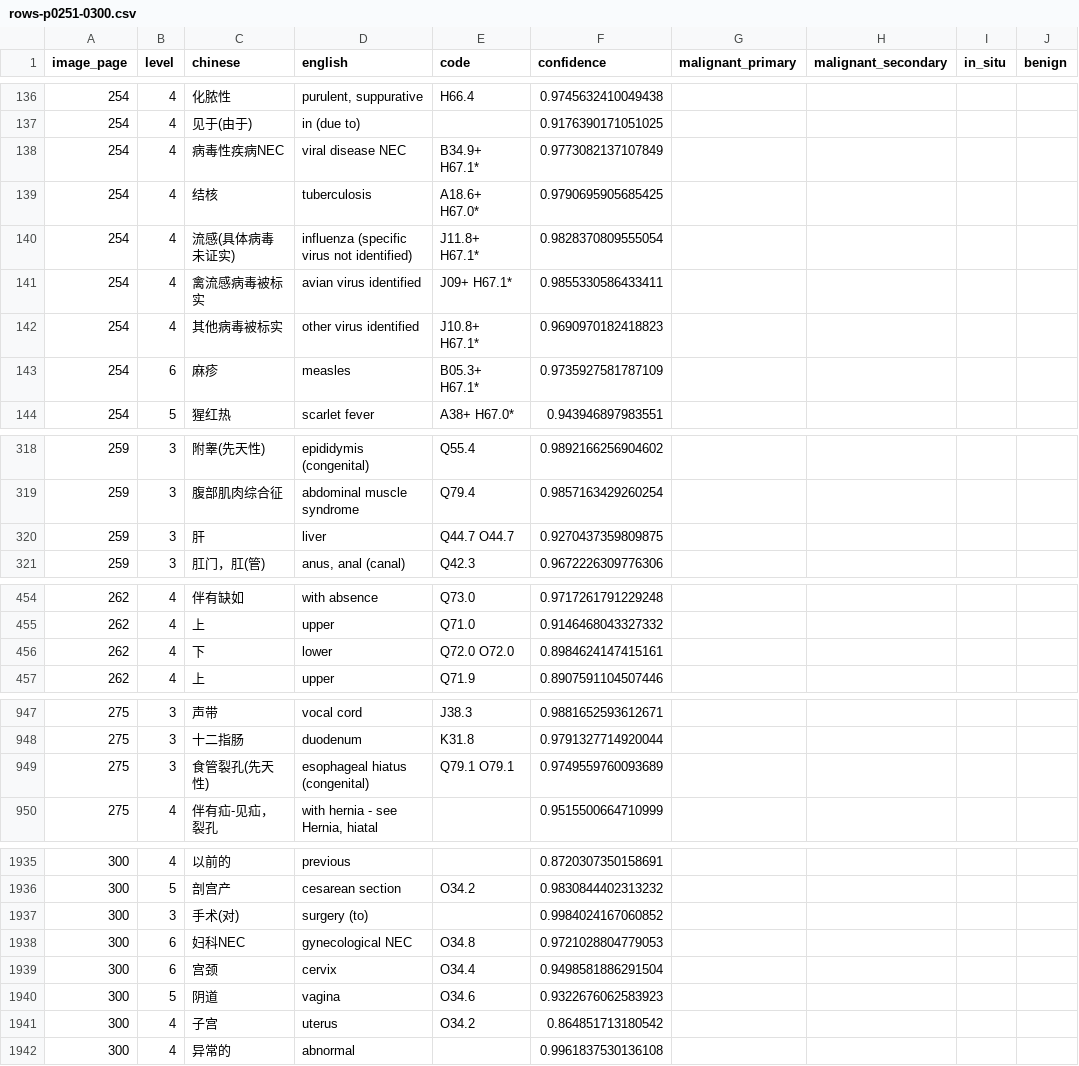
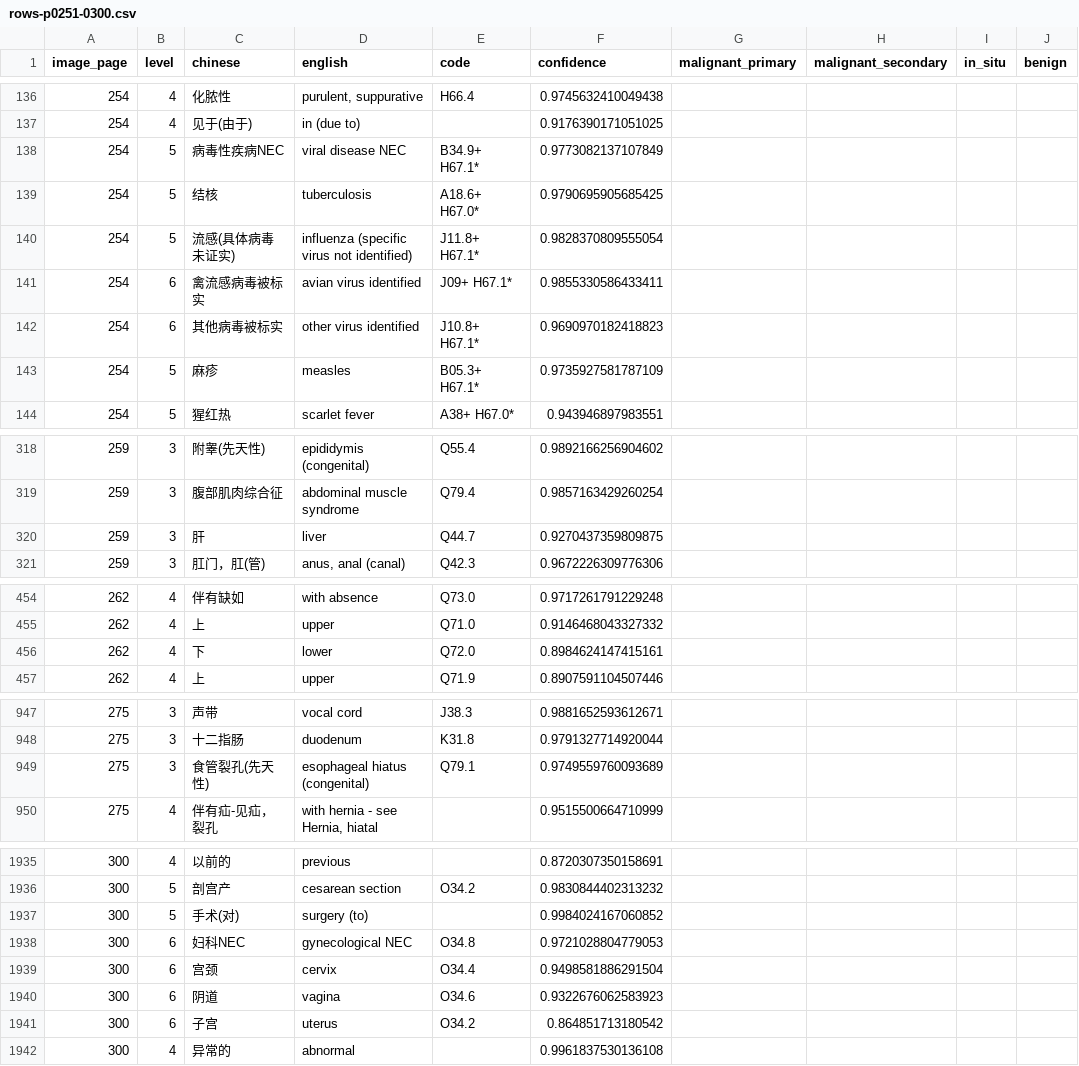
Before and after one commit to qweaszxcdf/icd10-index, a CSV file: data/source/rows-p0251-0300.csv, drawn as a sheet; only a part is shown, gaps mark what is left out; the diff covers the shown part only; the diff names each change by its address in the sheet, - before the commit and + after, or states it on an @@ line.

Commit message:
Correct ICD-10 index data against NHS references

```diff
--- a/data/source/rows-p0251-0300.csv
+++ b/data/source/rows-p0251-0300.csv
-B138:B140 (level): 4
+B138:B140 (level): 5
-B141:B142 (level): 4
+B141:B142 (level): 6
-B143 (level): 6
+B143 (level): 5
-E320 (code): Q44.7 O44.7
+E320 (code): Q44.7
-E456 (code): Q72.0 O72.0
+E456 (code): Q72.0
-E949 (code): Q79.1 O79.1
+E949 (code): Q79.1
-B1937 (level): 3
+B1937 (level): 5
-B1940 (level): 5
+B1940 (level): 6
-B1941 (level): 4
+B1941 (level): 6
```
Also changed, not shown: 1 edited cell elsewhere in this file, data/source/rows-p0451-0500.csv, data/source/rows-p0751-0800.csv, 26 other files.
